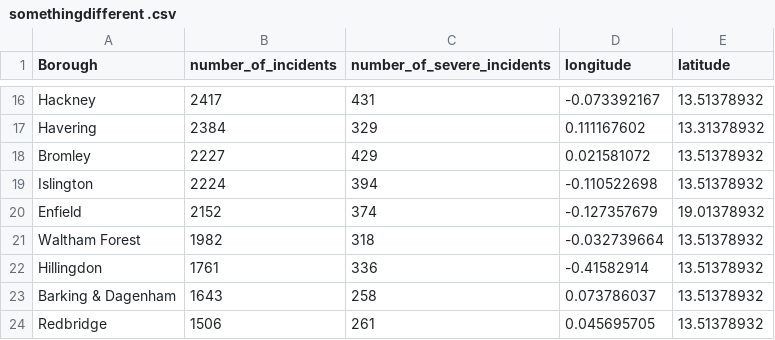
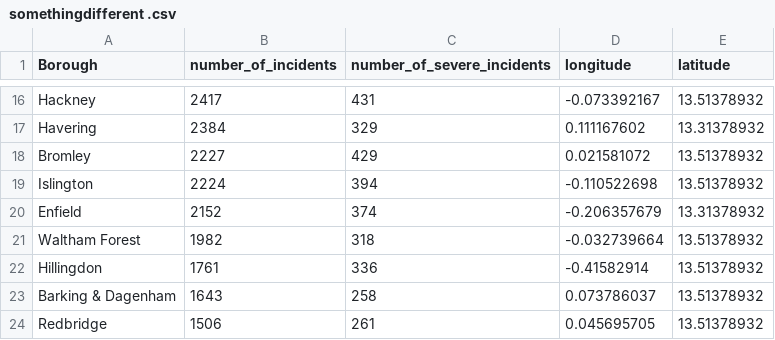
Before and after one commit to MasonLeeCity123/Data, a CSV file: somethingdifferent .csv, drawn as a sheet; only a part is shown, gaps mark what is left out.

Commit message:
Update somethingdifferent .csv

```diff
--- a/somethingdifferent .csv
+++ b/somethingdifferent .csv
@@ -19,3 +19,3 @@ Bromley,2227,429,0.021581072,13.51378932
 Islington,2224,394,-0.110522698,13.51378932
-Enfield,2152,374,-0.127357679,19.01378932
+Enfield,2152,374,-0.206357679,13.31378932
 Waltham Forest,1982,318,-0.032739664,13.51378932
```
